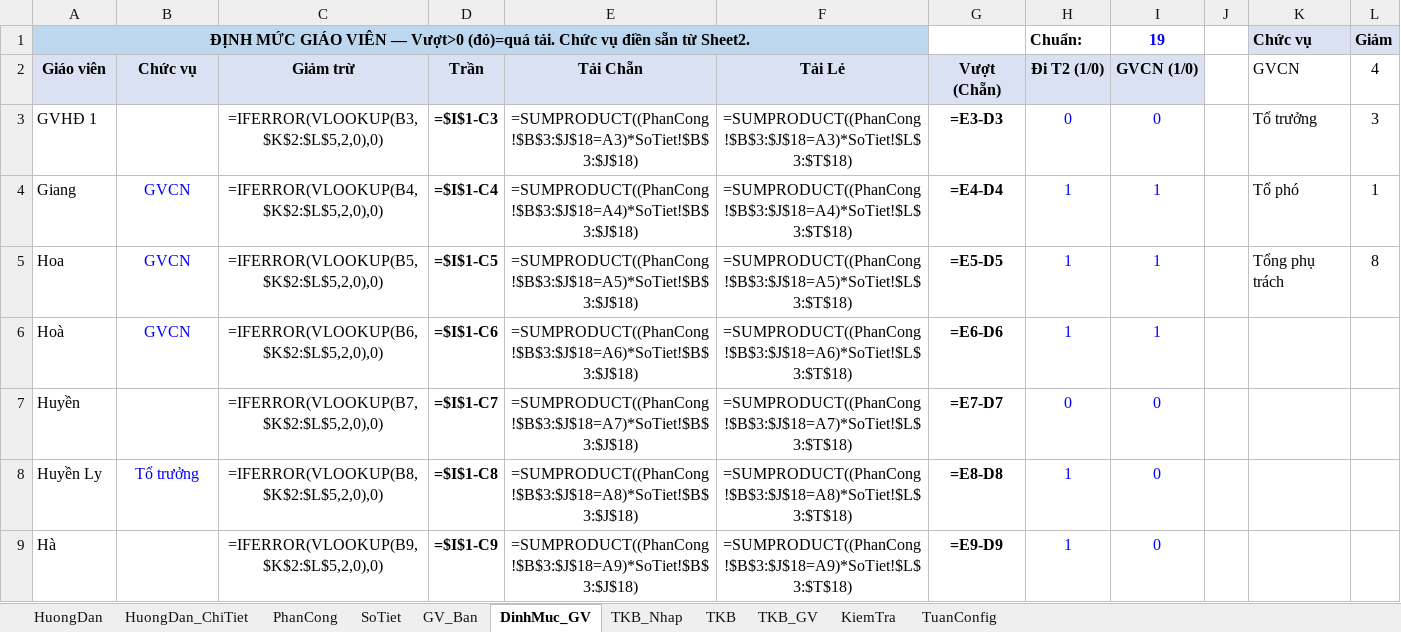
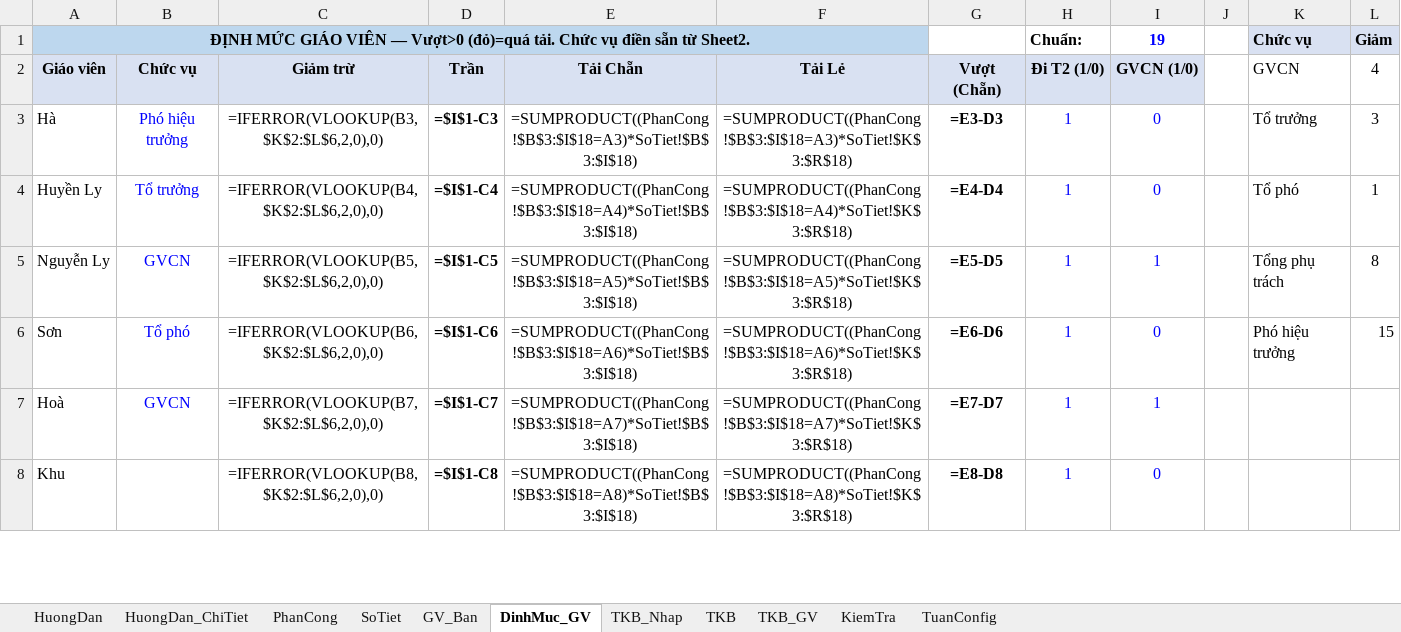
Before and after one commit to setsuna1995/tkb_app, an Excel workbook: io_excel/export_template.xlsm, sheet DinhMuc_GV, drawn as a sheet; only a part is shown; values as stored, in another font and other column widths than the file's, no borders; formulas without a stored value are shown as written; conditional formats not drawn; removed rows and columns are numbered as before the commit, all else as after; the diff covers the shown part only; the diff names each change by its address in the sheet, - before the commit and + after, or states it on an @@ line.

```diff
--- a/io_excel/export_template.xlsm (sheet DinhMuc_GV)
+++ b/io_excel/export_template.xlsm (sheet DinhMuc_GV)
-A3 (Giáo viên): GVHĐ 1
+A3 (Giáo viên): Hà
-B3 (Chức vụ): (empty)
+B3 (Chức vụ): Phó hiệu trưởng
-C3 (Giảm trừ): =IFERROR(VLOOKUP(B3,$K$2:$L$5,2,0),0)
+C3 (Giảm trừ): =IFERROR(VLOOKUP(B3,$K$2:$L$6,2,0),0)
-E3 (Tải Chẵn): =SUMPRODUCT((PhanCong!$B$3:$J$18=A3)*SoTiet!$B$3:$J$18)
+E3 (Tải Chẵn): =SUMPRODUCT((PhanCong!$B$3:$I$18=A3)*SoTiet!$B$3:$I$18)
-F3 (Tải Lẻ): =SUMPRODUCT((PhanCong!$B$3:$J$18=A3)*SoTiet!$L$3:$T$18)
+F3 (Tải Lẻ): =SUMPRODUCT((PhanCong!$B$3:$I$18=A3)*SoTiet!$K$3:$R$18)
-H3 (Đi T2 (1/0)): 0
+H3 (Đi T2 (1/0)): 1
-A4 (Giáo viên): Giang
+A4 (Giáo viên): Huyền Ly
-B4 (Chức vụ): GVCN
+B4 (Chức vụ): Tổ trưởng
-C4 (Giảm trừ): =IFERROR(VLOOKUP(B4,$K$2:$L$5,2,0),0)
+C4 (Giảm trừ): =IFERROR(VLOOKUP(B4,$K$2:$L$6,2,0),0)
-E4 (Tải Chẵn): =SUMPRODUCT((PhanCong!$B$3:$J$18=A4)*SoTiet!$B$3:$J$18)
+E4 (Tải Chẵn): =SUMPRODUCT((PhanCong!$B$3:$I$18=A4)*SoTiet!$B$3:$I$18)
-F4 (Tải Lẻ): =SUMPRODUCT((PhanCong!$B$3:$J$18=A4)*SoTiet!$L$3:$T$18)
+F4 (Tải Lẻ): =SUMPRODUCT((PhanCong!$B$3:$I$18=A4)*SoTiet!$K$3:$R$18)
-I4 (GVCN (1/0)): 1
+I4 (GVCN (1/0)): 0
-A5 (Giáo viên): Hoa
+A5 (Giáo viên): Nguyễn Ly
-C5 (Giảm trừ): =IFERROR(VLOOKUP(B5,$K$2:$L$5,2,0),0)
+C5 (Giảm trừ): =IFERROR(VLOOKUP(B5,$K$2:$L$6,2,0),0)
-E5 (Tải Chẵn): =SUMPRODUCT((PhanCong!$B$3:$J$18=A5)*SoTiet!$B$3:$J$18)
+E5 (Tải Chẵn): =SUMPRODUCT((PhanCong!$B$3:$I$18=A5)*SoTiet!$B$3:$I$18)
-F5 (Tải Lẻ): =SUMPRODUCT((PhanCong!$B$3:$J$18=A5)*SoTiet!$L$3:$T$18)
+F5 (Tải Lẻ): =SUMPRODUCT((PhanCong!$B$3:$I$18=A5)*SoTiet!$K$3:$R$18)
+row 6: Sơn | Tổ phó | =IFERROR(VLOOKUP(B6,$K$2:$L$6,2,0),0) | =$I$1-C6 | =SUMPRODUCT((PhanCong!$B$3:$I$18=A6)*SoTiet!$B$3:$I$18) | =SUMPRODUCT((PhanCong!$B$3:$I$18=A6)*SoTiet!$K$3:$R$18) | =E6-D6 | 1 | 0 |  | Phó hiệu trưởng | 15
-C7 (Giảm trừ): =IFERROR(VLOOKUP(B6,$K$2:$L$5,2,0),0)
+C7 (Giảm trừ): =IFERROR(VLOOKUP(B7,$K$2:$L$6,2,0),0)
-D7 (Trần): =$I$1-C6
+D7 (Trần): =$I$1-C7
-E7 (Tải Chẵn): =SUMPRODUCT((PhanCong!$B$3:$J$18=A6)*SoTiet!$B$3:$J$18)
+E7 (Tải Chẵn): =SUMPRODUCT((PhanCong!$B$3:$I$18=A7)*SoTiet!$B$3:$I$18)
-F7 (Tải Lẻ): =SUMPRODUCT((PhanCong!$B$3:$J$18=A6)*SoTiet!$L$3:$T$18)
+F7 (Tải Lẻ): =SUMPRODUCT((PhanCong!$B$3:$I$18=A7)*SoTiet!$K$3:$R$18)
-G7 (Vượt (Chẵn)): =E6-D6
+G7 (Vượt (Chẵn)): =E7-D7
-row 7: Huyền |  | =IFERROR(VLOOKUP(B7,$K$2:$L$5,2,0),0) | =$I$1-C7 | =SUMPRODUCT((PhanCong!$B$3:$J$18=A7)*SoTiet!$B$3:$J$18) | =SUMPRODUCT((PhanCong!$B$3:$J$18=A7)*SoTiet!$L$3:$T$18) | =E7-D7 | 0 | 0
-A8 (Giáo viên): Huyền Ly
+A8 (Giáo viên): Khu
-B8 (Chức vụ): Tổ trưởng
+B8 (Chức vụ): (empty)
-C8 (Giảm trừ): =IFERROR(VLOOKUP(B8,$K$2:$L$5,2,0),0)
+C8 (Giảm trừ): =IFERROR(VLOOKUP(B8,$K$2:$L$6,2,0),0)
-E8 (Tải Chẵn): =SUMPRODUCT((PhanCong!$B$3:$J$18=A8)*SoTiet!$B$3:$J$18)
+E8 (Tải Chẵn): =SUMPRODUCT((PhanCong!$B$3:$I$18=A8)*SoTiet!$B$3:$I$18)
-F8 (Tải Lẻ): =SUMPRODUCT((PhanCong!$B$3:$J$18=A8)*SoTiet!$L$3:$T$18)
+F8 (Tải Lẻ): =SUMPRODUCT((PhanCong!$B$3:$I$18=A8)*SoTiet!$K$3:$R$18)
-row 9: Hà |  | =IFERROR(VLOOKUP(B9,$K$2:$L$5,2,0),0) | =$I$1-C9 | =SUMPRODUCT((PhanCong!$B$3:$J$18=A9)*SoTiet!$B$3:$J$18) | =SUMPRODUCT((PhanCong!$B$3:$J$18=A9)*SoTiet!$L$3:$T$18) | =E9-D9 | 1 | 0
```
Also changed, not shown: 4 added rows, 8 removed rows and 39 edited cells elsewhere in this sheet, sheet TKB_Nhap, sheet TKB_GV, sheet TKB, sheet KiemTra, sheet PhanCong, sheet SoTiet, 2 more sheets, hidden cells, 7 other files.
